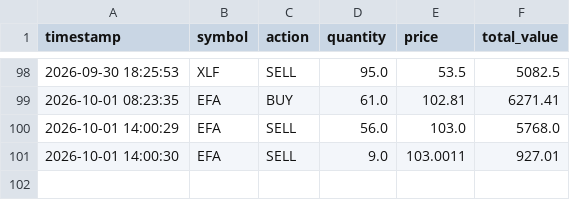
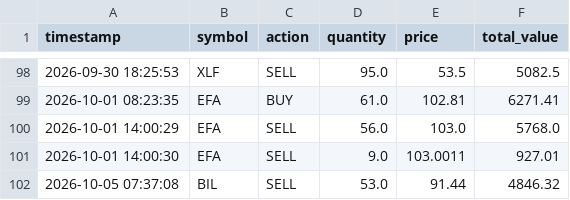
Before and after one commit to tydbyts-tom/jack-the-honest-investor, a CSV file: data/trades.csv, drawn as a sheet; only a part is shown, gaps mark what is left out; the diff names each change by its address in the sheet, - before the commit and + after, or states it on an @@ line.

```diff
--- a/data/trades.csv
+++ b/data/trades.csv
+row 102: 2026-10-05 07:37:08 | BIL | SELL | 53.0 | 91.44 | 4846.32
```
Also changed, not shown: data/equity-curve.csv, 4 other files.
